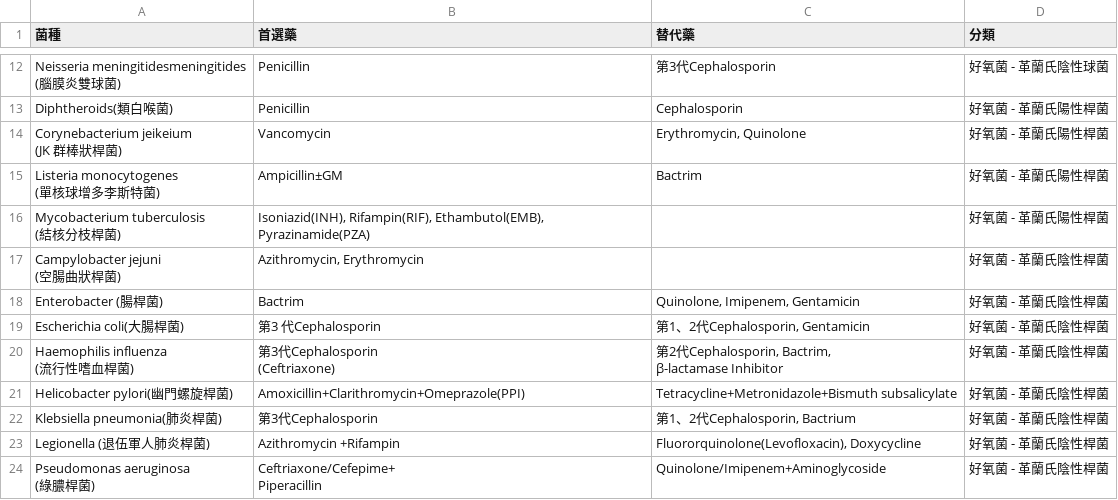
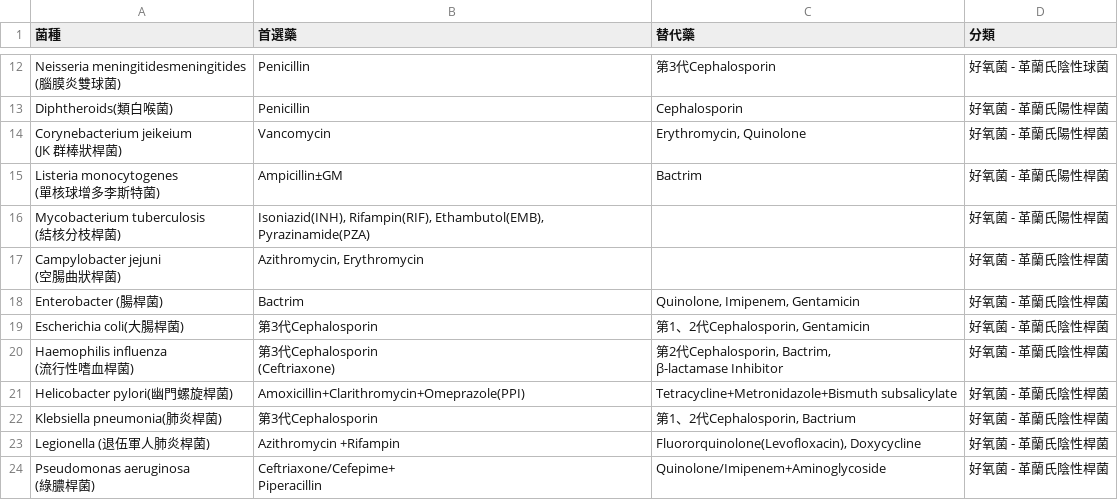
Before and after one commit to noteful33xibiji3/pharmacy-microbiology-test, a CSV file: bacteria_test.csv, drawn as a sheet; only a part is shown, gaps mark what is left out.

Commit message:
Update bacteria_test.csv

```diff
--- a/bacteria_test.csv
+++ b/bacteria_test.csv
@@ -34,3 +34,3 @@ Diphtheroids(類白喉菌),Penicillin,Cephalosporin,好氧菌 - 革蘭氏陽性
 Enterobacter (腸桿菌),Bactrim,"Quinolone, Imipenem, Gentamicin",好氧菌 - 革蘭氏陰性桿菌
-Escherichia coli(大腸桿菌),第3 代Cephalosporin,"第1、2代Cephalosporin, Gentamicin",好氧菌 - 革蘭氏陰性桿菌
+Escherichia coli(大腸桿菌),第3代Cephalosporin,"第1、2代Cephalosporin, Gentamicin",好氧菌 - 革蘭氏陰性桿菌
 "Haemophilis influenza
```
